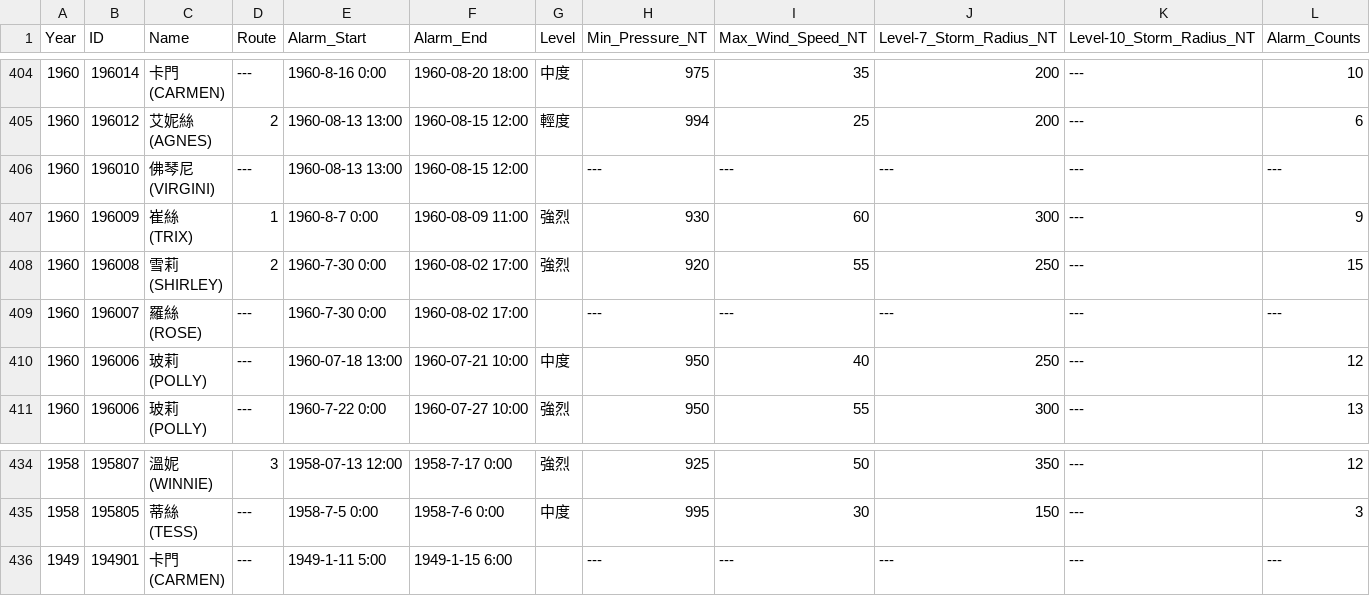
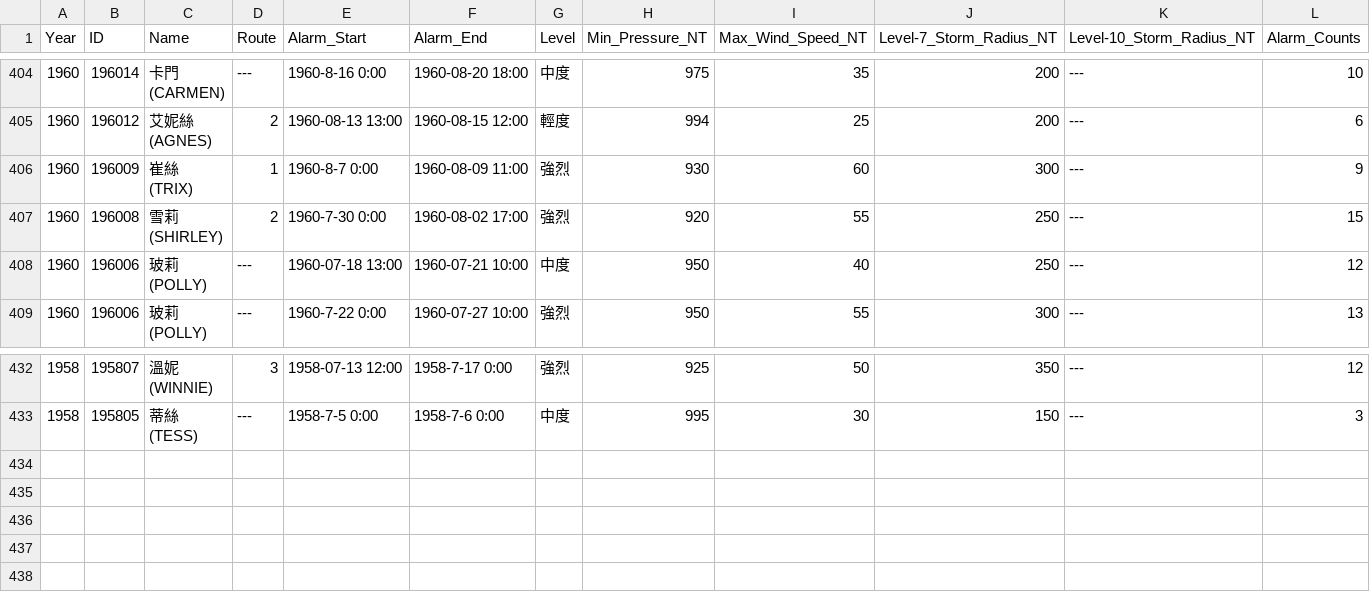
Before and after one commit to jason19970210/BigDataAnalyticalMethods, a CSV file: Final/typhoon_web_table.csv, drawn as a sheet; only a part is shown, gaps mark what is left out; ↵ is a line break in a cell; the diff names each change by its address in the sheet, - before the commit and + after, or states it on an @@ line.

```diff
--- a/Final/typhoon_web_table.csv
+++ b/Final/typhoon_web_table.csv
-row 406: 1960 | 196010 | 佛琴尼 ↵ (VIRGINI) | --- | 1960-08-13 13:00 | 1960-08-15 12:00 |  | --- | --- | --- | --- | ---
-row 409: 1960 | 196007 | 羅絲 ↵ (ROSE) | --- | 1960-7-30 0:00 | 1960-08-02 17:00 |  | --- | --- | --- | --- | ---
-row 436: 1949 | 194901 | 卡門 ↵ (CARMEN) | --- | 1949-1-11 5:00 | 1949-1-15 6:00 |  | --- | --- | --- | --- | ---
```
Also changed, not shown: 1 other file.
